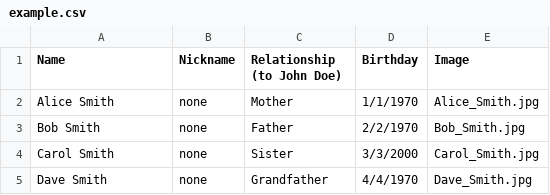
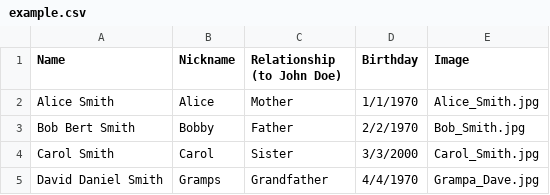
Before and after one commit to wmatthew/flashcards, a CSV file: input/data/example.csv, drawn as a sheet.

```diff
--- a/input/data/example.csv
+++ b/input/data/example.csv
@@ -1,5 +1,5 @@
 Name,Nickname,Relationship (to John Doe),Birthday,Image
-Alice Smith,none,Mother,1/1/1970,Alice_Smith.jpg
-Bob Smith,none,Father,2/2/1970,Bob_Smith.jpg
-Carol Smith,none,Sister,3/3/2000,Carol_Smith.jpg
-Dave Smith,none,Grandfather,4/4/1970,Dave_Smith.jpg
+Alice Smith,Alice,Mother,1/1/1970,Alice_Smith.jpg
+Bob Bert Smith,Bobby,Father,2/2/1970,Bob_Smith.jpg
+Carol Smith,Carol,Sister,3/3/2000,Carol_Smith.jpg
+David Daniel Smith,Gramps,Grandfather,4/4/1970,Grampa_Dave.jpg
```
Also changed, not shown: 13 other files.
